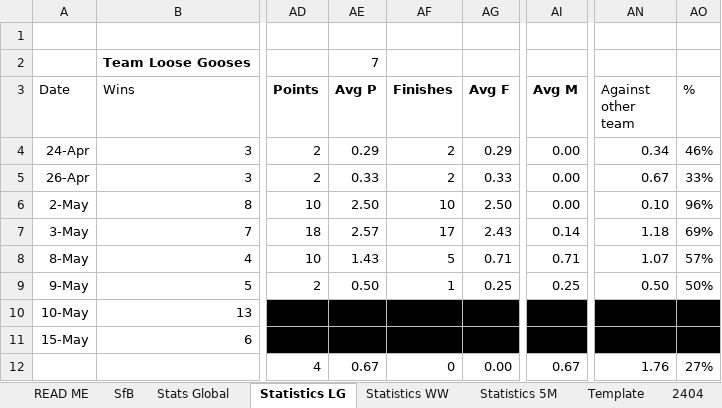
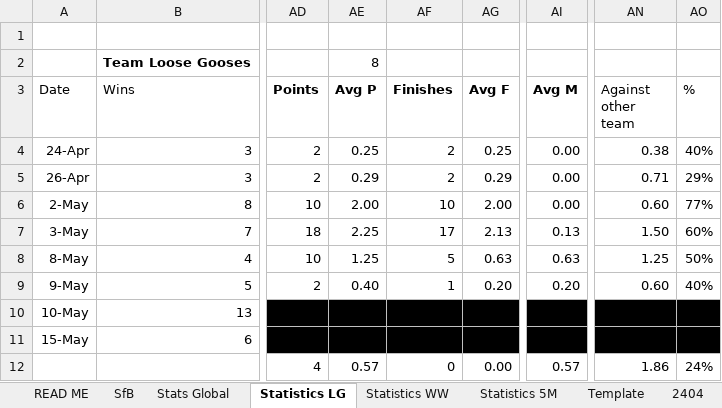
Before and after one commit to KingGoose20/TLTBO, an Excel workbook: Other Files/PastResults.xlsx, sheet Statistics LG, drawn as a sheet; only a part is shown, gaps mark what is left out; values as stored, in another font and other column widths than the file's, no borders; conditional formats and table styles not drawn; the diff covers the shown part only; the diff names each change by its address in the sheet, - before the commit and + after, or states it on an @@ line.

```diff
--- a/Other Files/PastResults.xlsx (sheet Statistics LG)
+++ b/Other Files/PastResults.xlsx (sheet Statistics LG)
-AE2 (Avg P): 7
+AE2 (Avg P): 8
-AE4 (Avg P): 0.29
+AE4 (Avg P): 0.25
-AG4 (Avg F): 0.29
+AG4 (Avg F): 0.25
-AN4 (Against other team): 0.34
+AN4 (Against other team): 0.38
-AO4 (%): 46%
+AO4 (%): 40%
-AE5 (Avg P): 0.33
+AE5 (Avg P): 0.29
-AG5 (Avg F): 0.33
+AG5 (Avg F): 0.29
-AN5 (Against other team): 0.67
+AN5 (Against other team): 0.71
-AO5 (%): 33%
+AO5 (%): 29%
-AE6 (Avg P): 2.50
+AE6 (Avg P): 2.00
-AG6 (Avg F): 2.50
+AG6 (Avg F): 2.00
-AN6 (Against other team): 0.10
+AN6 (Against other team): 0.60
-AO6 (%): 96%
+AO6 (%): 77%
-AE7 (Avg P): 2.57
+AE7 (Avg P): 2.25
-AG7 (Avg F): 2.43
+AG7 (Avg F): 2.13
-AI7 (Avg M): 0.14
+AI7 (Avg M): 0.13
-AN7 (Against other team): 1.18
+AN7 (Against other team): 1.50
-AO7 (%): 69%
+AO7 (%): 60%
-AE8 (Avg P): 1.43
+AE8 (Avg P): 1.25
-AG8 (Avg F): 0.71
+AG8 (Avg F): 0.63
-AI8 (Avg M): 0.71
+AI8 (Avg M): 0.63
-AN8 (Against other team): 1.07
+AN8 (Against other team): 1.25
-AO8 (%): 57%
+AO8 (%): 50%
-AE9 (Avg P): 0.50
+AE9 (Avg P): 0.40
-AG9 (Avg F): 0.25
+AG9 (Avg F): 0.20
-AI9 (Avg M): 0.25
+AI9 (Avg M): 0.20
-AN9 (Against other team): 0.50
+AN9 (Against other team): 0.60
-AO9 (%): 50%
+AO9 (%): 40%
-AE12 (Avg P): 0.67
+AE12 (Avg P): 0.57
-AI12 (Avg M): 0.67
+AI12 (Avg M): 0.57
-AN12 (Against other team): 1.76
+AN12 (Against other team): 1.86
-AO12 (%): 27%
+AO12 (%): 24%
```
Also changed, not shown: 13 edited cells elsewhere in this sheet, 3 other files.
